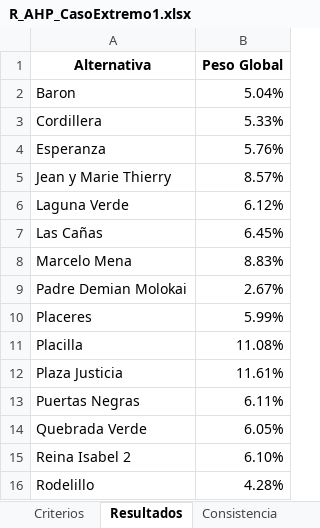
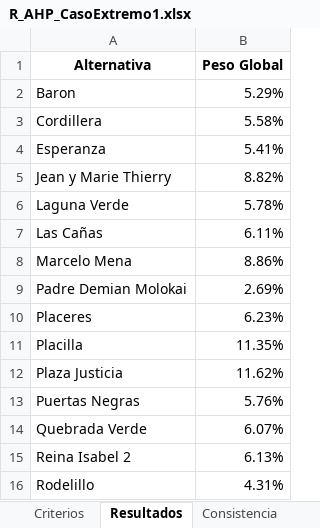
Before and after one commit to Benjamin-Parraguez/Repositorio-Proyecto-de-titulo-AHP-Embeddings, an Excel workbook: MatricesAHP/R_AHP_CasoExtremo1.xlsx, sheet Resultados, drawn as a sheet; values as stored, in another font and other column widths than the file's, no borders; the diff names each change by its address in the sheet, - before the commit and + after, or states it on an @@ line.

```diff
--- a/MatricesAHP/R_AHP_CasoExtremo1.xlsx (sheet Resultados)
+++ b/MatricesAHP/R_AHP_CasoExtremo1.xlsx (sheet Resultados)
-B2 (Peso Global): 5.04%
+B2 (Peso Global): 5.29%
-B3 (Peso Global): 5.33%
+B3 (Peso Global): 5.58%
-B4 (Peso Global): 5.76%
+B4 (Peso Global): 5.41%
-B5 (Peso Global): 8.57%
+B5 (Peso Global): 8.82%
-B6 (Peso Global): 6.12%
+B6 (Peso Global): 5.78%
-B7 (Peso Global): 6.45%
+B7 (Peso Global): 6.11%
-B8 (Peso Global): 8.83%
+B8 (Peso Global): 8.86%
-B9 (Peso Global): 2.67%
+B9 (Peso Global): 2.69%
-B10 (Peso Global): 5.99%
+B10 (Peso Global): 6.23%
-B11 (Peso Global): 11.08%
+B11 (Peso Global): 11.35%
-B12 (Peso Global): 11.61%
+B12 (Peso Global): 11.62%
-B13 (Peso Global): 6.11%
+B13 (Peso Global): 5.76%
-B14 (Peso Global): 6.05%
+B14 (Peso Global): 6.07%
-B15 (Peso Global): 6.10%
+B15 (Peso Global): 6.13%
-B16 (Peso Global): 4.28%
+B16 (Peso Global): 4.31%
```
Also changed, not shown: sheet Matriz_Económico, sheet Ranking_Alternativas, sheet Pesos_Locales_Económico, MatricesAHP/R_AHP_CasoExtremo2.2.xlsx, MatricesAHP/R_AHP_CasoExtremo2.3.xlsx, 6 other files.
